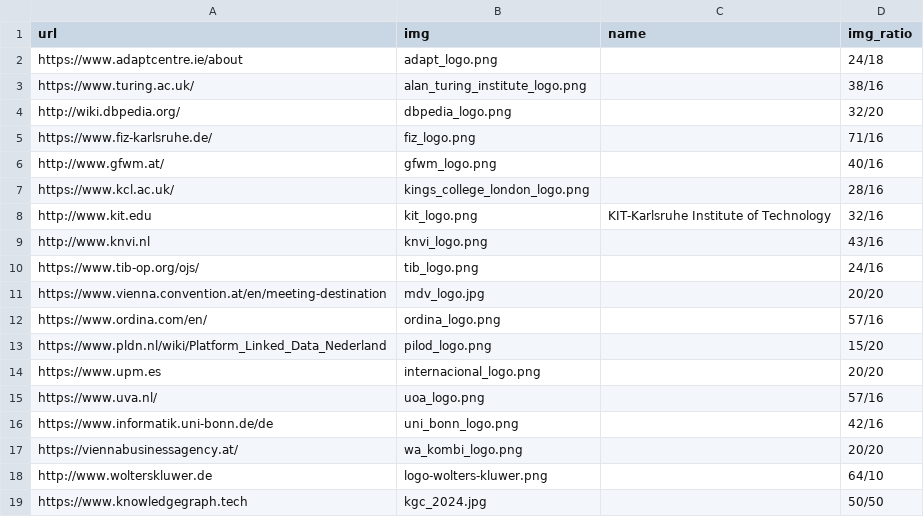
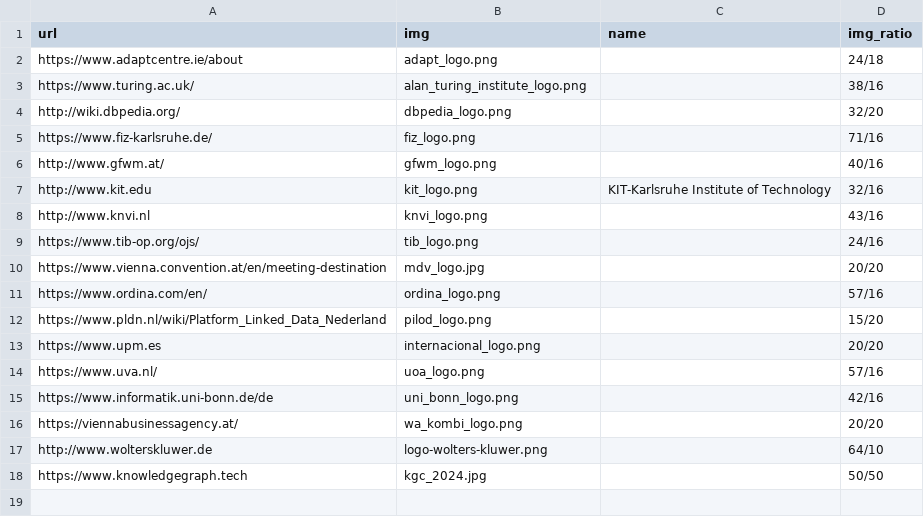
Before and after one commit to SEMANTiCS-org/2024-semantics-org.github.io, a CSV file: content/partners.csv, drawn as a sheet; the diff names each change by its address in the sheet, - before the commit and + after, or states it on an @@ line.

Commit message:
Remove kings_college_london from partners

```diff
--- a/content/partners.csv
+++ b/content/partners.csv
-row 7: https://www.kcl.ac.uk/ | kings_college_london_logo.png |  | 28/16
```
Also changed, not shown: 1 other file.
